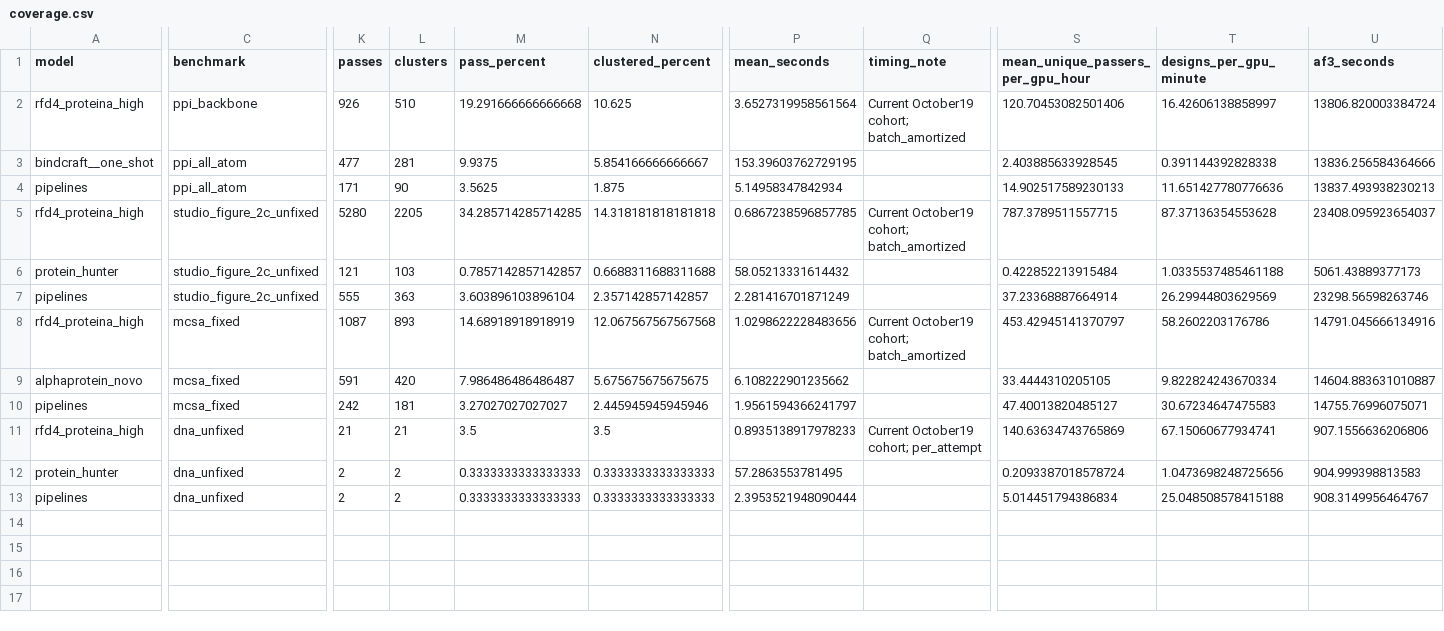
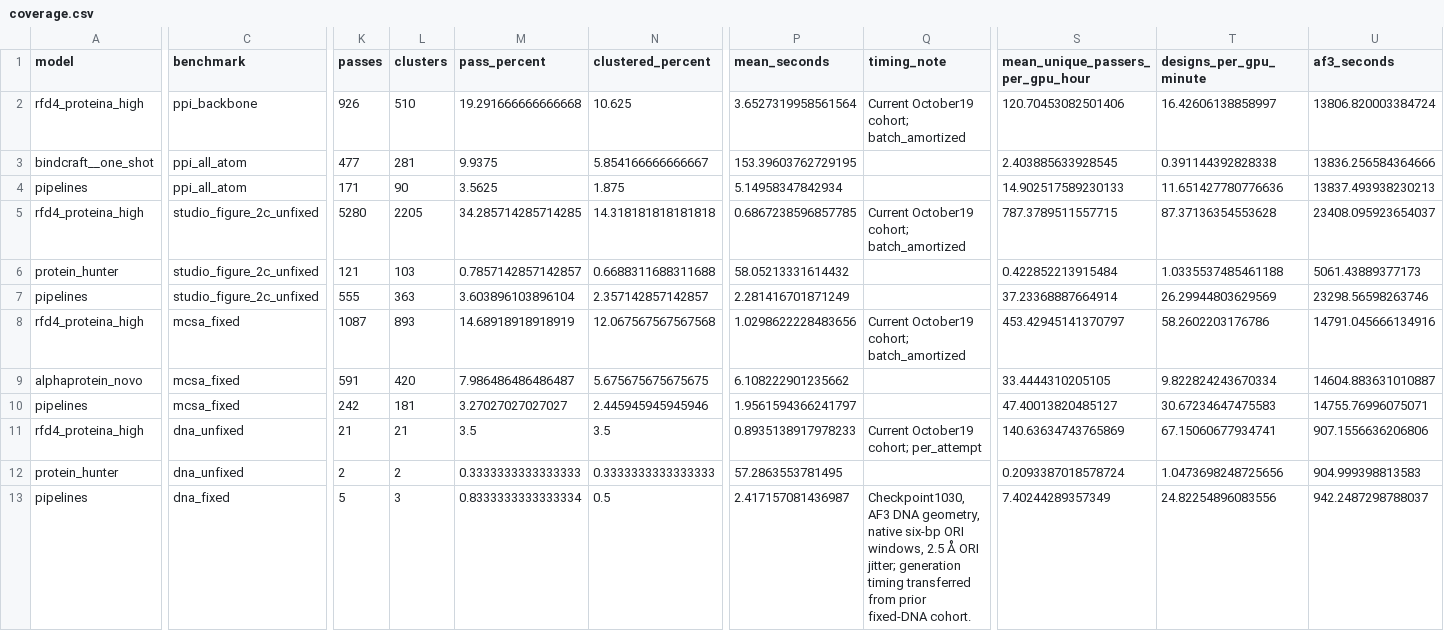
Before and after one commit to RazzyChen/RFD4-Proteina, a CSV file: website/benchmarks/coverage.csv, drawn as a sheet; only a part is shown, gaps mark what is left out; the diff covers the shown part only; the diff names each change by its address in the sheet, - before the commit and + after, or states it on an @@ line.

Commit message:
Refresh website benchmarks with updated fixed-DNA RFD3 results (#43)

```diff
--- a/website/benchmarks/coverage.csv
+++ b/website/benchmarks/coverage.csv
-C13 (benchmark): dna_unfixed
+C13 (benchmark): dna_fixed
-K13 (passes): 2
+K13 (passes): 5
-L13 (clusters): 2
+L13 (clusters): 3
-M13 (pass_percent): 0.3333333333333333
+M13 (pass_percent): 0.8333333333333334
-N13 (clustered_percent): 0.3333333333333333
+N13 (clustered_percent): 0.5
-P13 (mean_seconds): 2.3953521948090444
+P13 (mean_seconds): 2.417157081436987
-Q13 (timing_note): (empty)
+Q13 (timing_note): Checkpoint1030, AF3 DNA geometry, native six-bp ORI windows, 2.5 Å ORI jitter; generation timing transferred from prior fixed-DNA cohort.
-S13 (mean_unique_passers_per_gpu_hour): 5.014451794386834
+S13 (mean_unique_passers_per_gpu_hour): 7.40244289357349
-T13 (designs_per_gpu_minute): 25.048508578415188
+T13 (designs_per_gpu_minute): 24.82254896083556
-U13 (af3_seconds): 908.3149956464767
+U13 (af3_seconds): 942.2487298788037
```
Also changed, not shown: 3 edited cells elsewhere in this file, website/benchmarks/scatter.csv, 9 other files.
